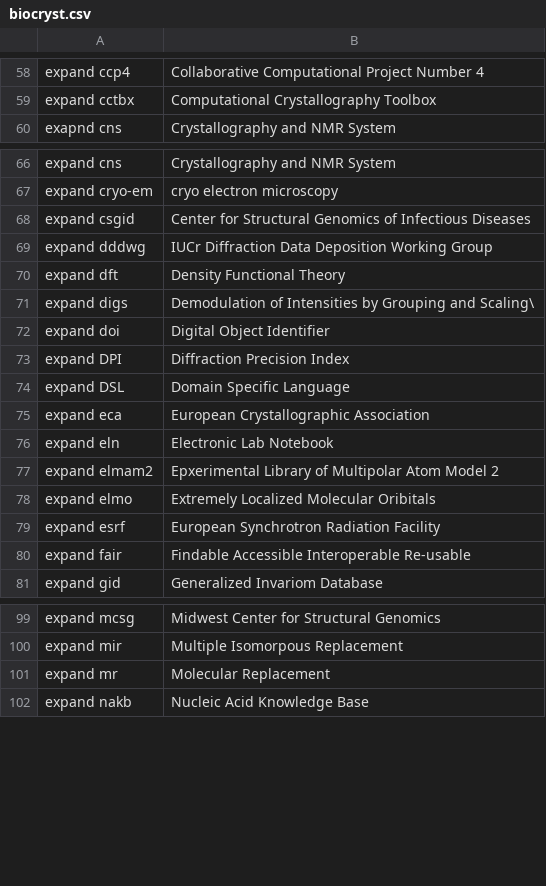
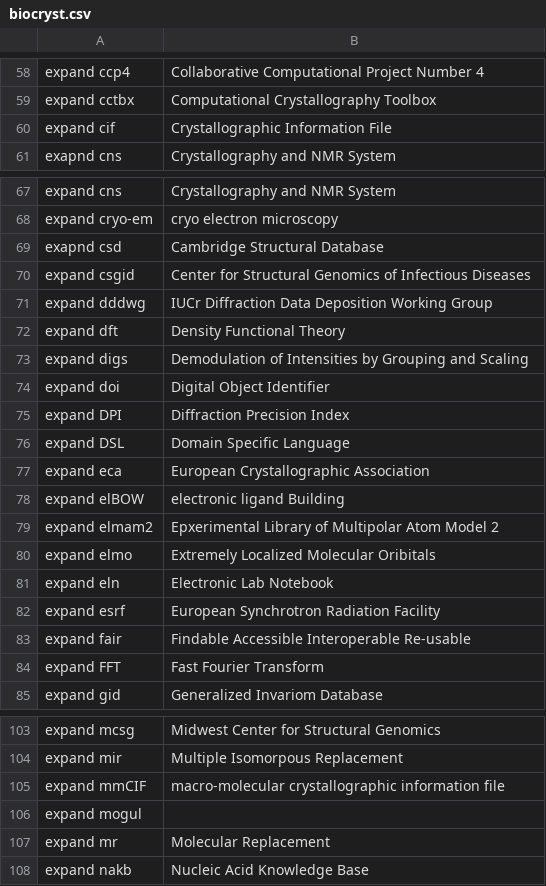
Before and after one commit to MooersLab/biological-crystallography-voice-in, a CSV file: biocryst.csv, drawn as a sheet; only a part is shown, gaps mark what is left out; the diff covers the shown part only.

Commit message:
Added terms from workshop.

```diff
--- a/biocryst.csv
+++ b/biocryst.csv
@@ -59,2 +59,3 @@ expand ccp4,Collaborative Computational Project Number 4
 expand cctbx,Computational Crystallography Toolbox
+expand cif,Crystallographic Information File
 exapnd cns,Crystallography and NMR System
@@ -67,2 +68,3 @@ expand cns,Crystallography and NMR System
 expand cryo-em,cryo electron microscopy
+exapnd csd,Cambridge Structural Database
 expand csgid,Center for Structural Genomics of Infectious Diseases
@@ -70,3 +72,3 @@ expand dddwg,IUCr Diffraction Data Deposition Working Group
 expand dft,Density Functional Theory
-expand digs,Demodulation of Intensities by Grouping and Scaling\
+expand digs,Demodulation of Intensities by Grouping and Scaling
 expand doi,Digital Object Identifier
@@ -75,7 +77,9 @@ expand DSL,Domain Specific Language
 expand eca,European Crystallographic Association
-expand eln,Electronic Lab Notebook
+expand elBOW,electronic ligand Building
 expand elmam2,Epxerimental Library of Multipolar Atom Model 2
 expand elmo,Extremely Localized Molecular Oribitals
+expand eln,Electronic Lab Notebook
 expand esrf,European Synchrotron Radiation Facility
 expand fair,Findable Accessible Interoperable Re-usable
+expand FFT,Fast Fourier Transform
 expand gid,Generalized Invariom Database
@@ -100,2 +104,4 @@ expand mcsg,Midwest Center for Structural Genomics
 expand mir,Multiple Isomorpous Replacement
+expand mmCIF,macro-molecular crystallographic information file
+expand mogul,
 expand mr,Molecular Replacement
```
Also changed, not shown: 2 added rows elsewhere in this file.
